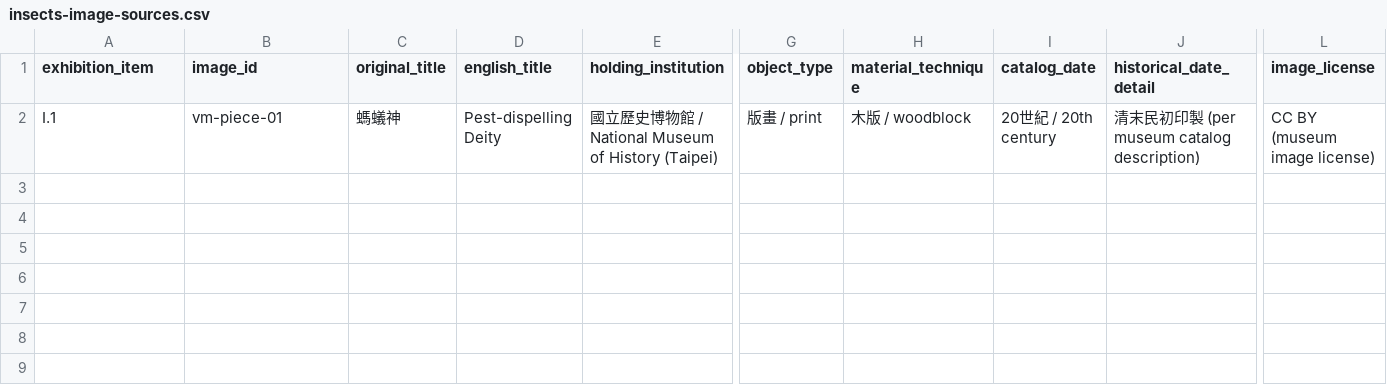
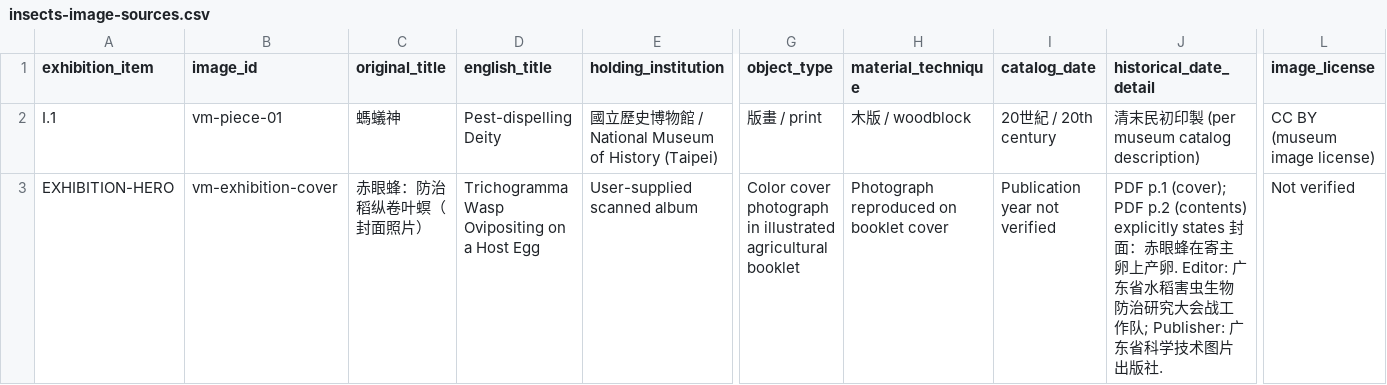
Before and after one commit to will242/operational-images-china, a CSV file: research/insects-image-sources.csv, drawn as a sheet; only a part is shown, gaps mark what is left out; rows hold the shown columns only; the diff names each change by its address in the sheet, - before the commit and + after, or states it on an @@ line.

Commit message:
Record archival source for exhibition hero from Trichogramma booklet cover

```diff
--- a/research/insects-image-sources.csv
+++ b/research/insects-image-sources.csv
+row 3: EXHIBITION-HERO | vm-exhibition-cover | 赤眼蜂：防治稻纵卷叶螟（封面照片） | Trichogramma Wasp Ovipositing on a Host Egg | User-supplied scanned album | Color cover photograph in illustrated agricultural booklet | Photograph reproduced on booklet cover | Publication year not verified | PDF p.1 (cover); PDF p.2 (contents) explicitly states 封面：赤眼蜂在寄主卵上产卵. Editor: 广东省水稻害虫生物防治研究大会战工作队; Publisher: 广东省科学技术图片出版社. | Not verified
```
